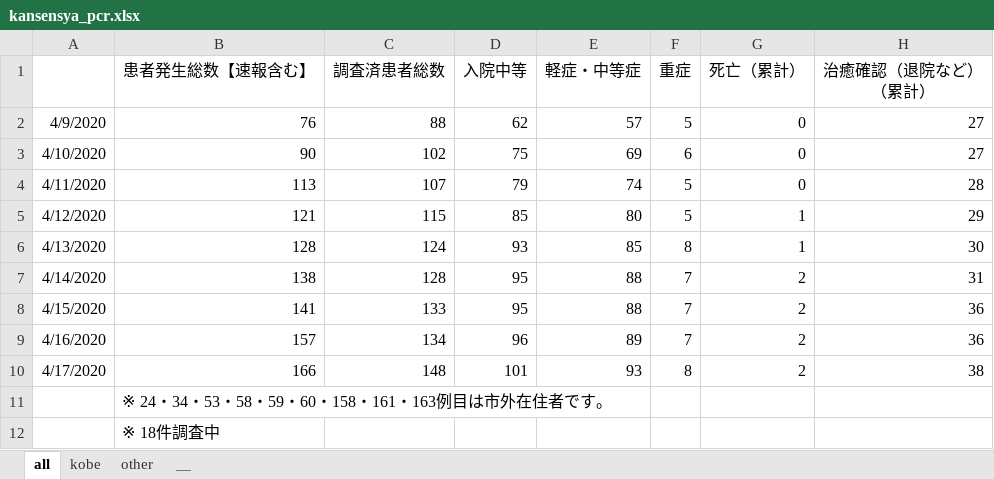
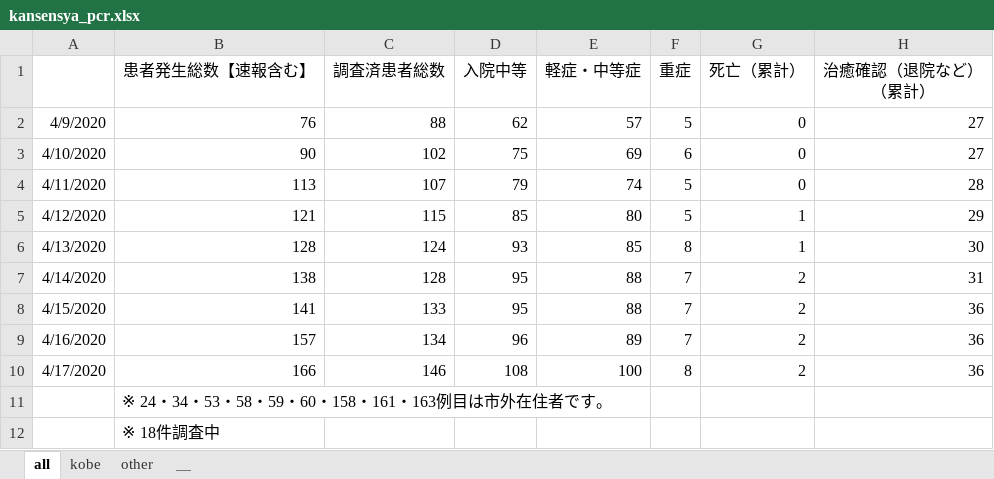
Before and after one commit to y-chan/covid19kobe-scraping, an Excel workbook: kansensya_pcr.xlsx, sheet all, drawn as a sheet; values as stored, in another font and other column widths than the file's, no borders; the diff names each change by its address in the sheet, - before the commit and + after, or states it on an @@ line.

```diff
--- a/kansensya_pcr.xlsx (sheet all)
+++ b/kansensya_pcr.xlsx (sheet all)
-C10 (調査済患者総数): 148
+C10 (調査済患者総数): 146
-D10 (入院中等): 101
+D10 (入院中等): 108
-E10 (軽症・中等症): 93
+E10 (軽症・中等症): 100
-H10 (治癒確認（退院など） （累計）): 38
+H10 (治癒確認（退院など） （累計）): 36
```
Also changed, not shown: sheet kobe, 1 other file.
